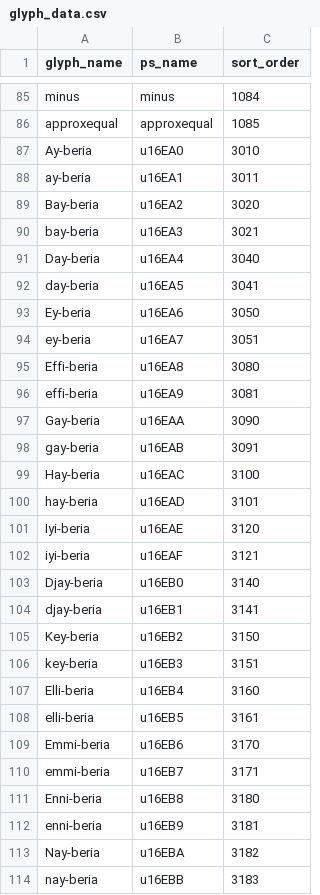
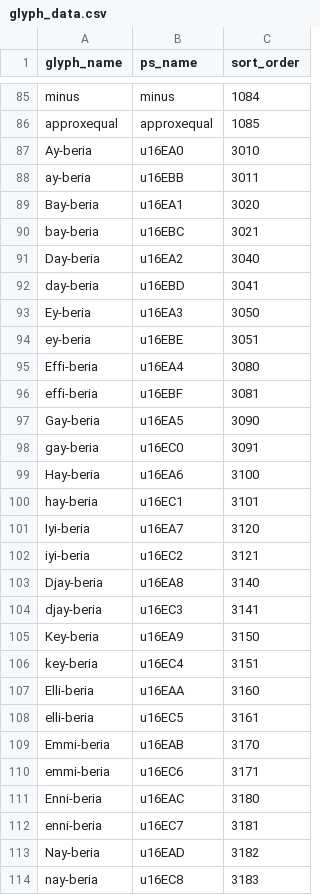
Before and after one commit to silnrsi/font-kedebideri, a CSV file: source/glyph_data.csv, drawn as a sheet; only a part is shown, gaps mark what is left out; the diff covers the shown part only.

```diff
--- a/source/glyph_data.csv
+++ b/source/glyph_data.csv
@@ -87,28 +87,28 @@ approxequal,approxequal,1085
 Ay-beria,u16EA0,3010
-ay-beria,u16EA1,3011
-Bay-beria,u16EA2,3020
-bay-beria,u16EA3,3021
-Day-beria,u16EA4,3040
-day-beria,u16EA5,3041
-Ey-beria,u16EA6,3050
-ey-beria,u16EA7,3051
-Effi-beria,u16EA8,3080
-effi-beria,u16EA9,3081
-Gay-beria,u16EAA,3090
-gay-beria,u16EAB,3091
-Hay-beria,u16EAC,3100
-hay-beria,u16EAD,3101
-Iyi-beria,u16EAE,3120
-iyi-beria,u16EAF,3121
-Djay-beria,u16EB0,3140
-djay-beria,u16EB1,3141
-Key-beria,u16EB2,3150
-key-beria,u16EB3,3151
-Elli-beria,u16EB4,3160
-elli-beria,u16EB5,3161
-Emmi-beria,u16EB6,3170
-emmi-beria,u16EB7,3171
-Enni-beria,u16EB8,3180
-enni-beria,u16EB9,3181
-Nay-beria,u16EBA,3182
-nay-beria,u16EBB,3183
+ay-beria,u16EBB,3011
+Bay-beria,u16EA1,3020
+bay-beria,u16EBC,3021
+Day-beria,u16EA2,3040
+day-beria,u16EBD,3041
+Ey-beria,u16EA3,3050
+ey-beria,u16EBE,3051
+Effi-beria,u16EA4,3080
+effi-beria,u16EBF,3081
+Gay-beria,u16EA5,3090
+gay-beria,u16EC0,3091
+Hay-beria,u16EA6,3100
+hay-beria,u16EC1,3101
+Iyi-beria,u16EA7,3120
+iyi-beria,u16EC2,3121
+Djay-beria,u16EA8,3140
+djay-beria,u16EC3,3141
+Key-beria,u16EA9,3150
+key-beria,u16EC4,3151
+Elli-beria,u16EAA,3160
+elli-beria,u16EC5,3161
+Emmi-beria,u16EAB,3170
+emmi-beria,u16EC6,3171
+Enni-beria,u16EAC,3180
+enni-beria,u16EC7,3181
+Nay-beria,u16EAD,3182
+nay-beria,u16EC8,3183
```
Also changed, not shown: 22 edited cells elsewhere in this file, tools/encodingchanges.csv, 55 other files.
